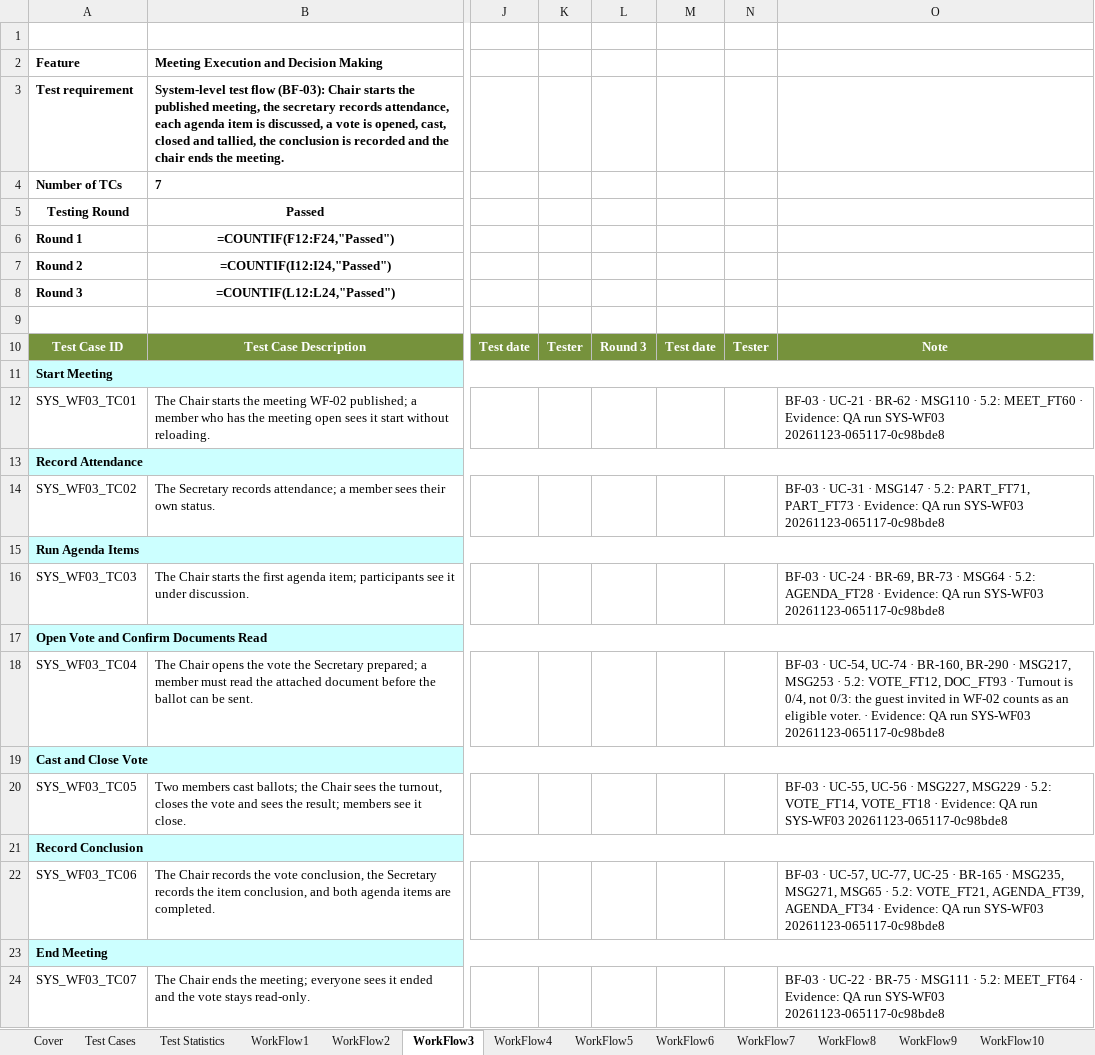
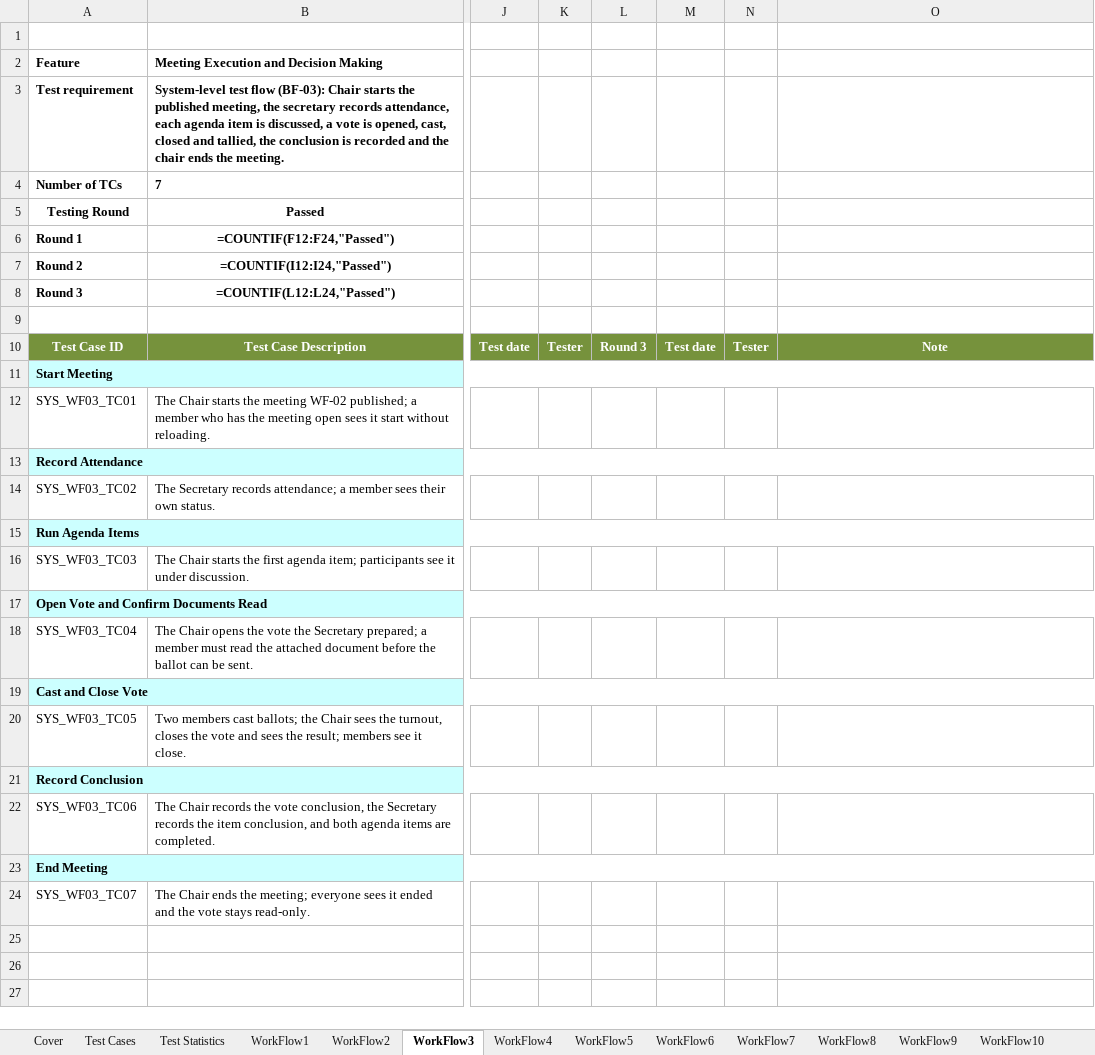
Before and after one commit to callmehai/FU-FA26-G116, an Excel workbook: docs/08-reports/test-reports/Report5.3_System_Test_FRs.xlsx, sheet WorkFlow3, drawn as a sheet; only a part is shown, gaps mark what is left out; values as stored, in another font and other column widths than the file's, no borders; formulas without a stored value are shown as written; the diff names each change by its address in the sheet, - before the commit and + after, or states it on an @@ line.

```diff
--- a/docs/08-reports/test-reports/Report5.3_System_Test_FRs.xlsx (sheet WorkFlow3)
+++ b/docs/08-reports/test-reports/Report5.3_System_Test_FRs.xlsx (sheet WorkFlow3)
-O12: BF-03 · UC-21 · BR-62 · MSG110 · 5.2: MEET_FT60 · Evidence: QA run SYS-WF03 20261123-065117-0c98bde8
+O12: (empty)
-O14: BF-03 · UC-31 · MSG147 · 5.2: PART_FT71, PART_FT73 · Evidence: QA run SYS-WF03 20261123-065117-0c98bde8
+O14: (empty)
-O16: BF-03 · UC-24 · BR-69, BR-73 · MSG64 · 5.2: AGENDA_FT28 · Evidence: QA run SYS-WF03 20261123-065117-0c98bde8
+O16: (empty)
-O18: BF-03 · UC-54, UC-74 · BR-160, BR-290 · MSG217, MSG253 · 5.2: VOTE_FT12, DOC_FT93 · Turnout is 0/4, not 0/3: the guest invited in WF-02 counts as an eligible voter. · Evidence: QA run SYS-WF03 20261123-065117-0c98bde8
+O18: (empty)
-O20: BF-03 · UC-55, UC-56 · MSG227, MSG229 · 5.2: VOTE_FT14, VOTE_FT18 · Evidence: QA run SYS-WF03 20261123-065117-0c98bde8
+O20: (empty)
-O22: BF-03 · UC-57, UC-77, UC-25 · BR-165 · MSG235, MSG271, MSG65 · 5.2: VOTE_FT21, AGENDA_FT39, AGENDA_FT34 · Evidence: QA run SYS-WF03 20261123-065117-0c98bde8
+O22: (empty)
-O24: BF-03 · UC-22 · BR-75 · MSG111 · 5.2: MEET_FT64 · Evidence: QA run SYS-WF03 20261123-065117-0c98bde8
+O24: (empty)
```
Also changed, not shown: sheet WorkFlow4, sheet WorkFlow1, sheet WorkFlow2, sheet Cover, sheet WorkFlow6, sheet WorkFlow5, 6 more sheets, hidden cells, docs/08-reports/test-reports/Report5.4_System_Test_NFRs.xlsx, 52 other files.
